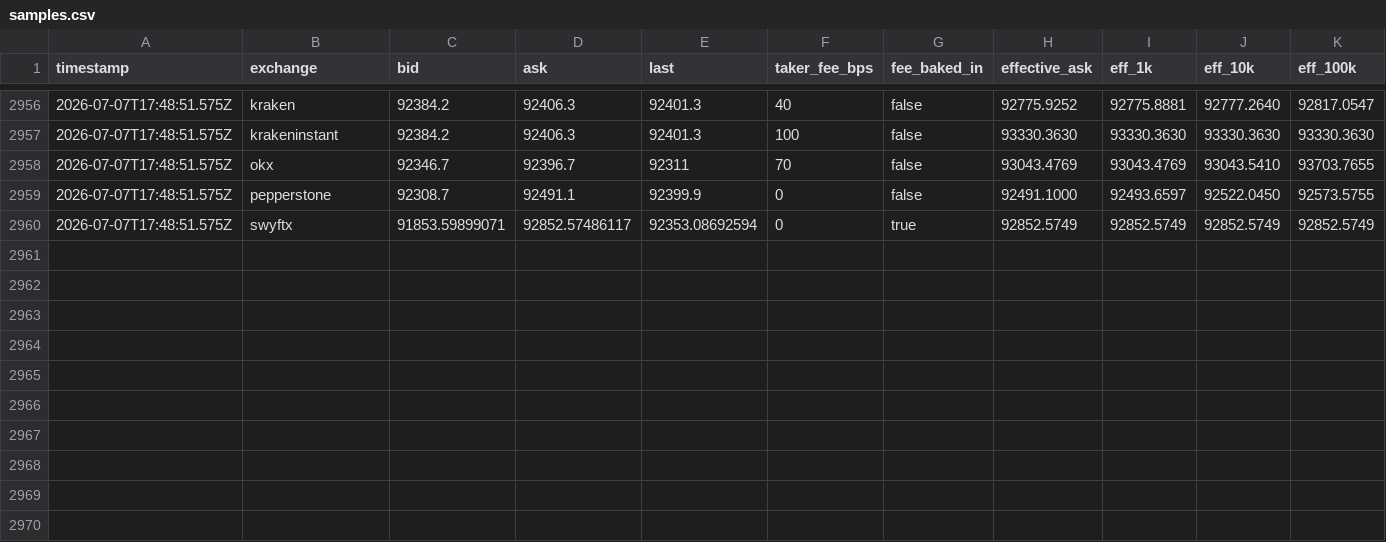
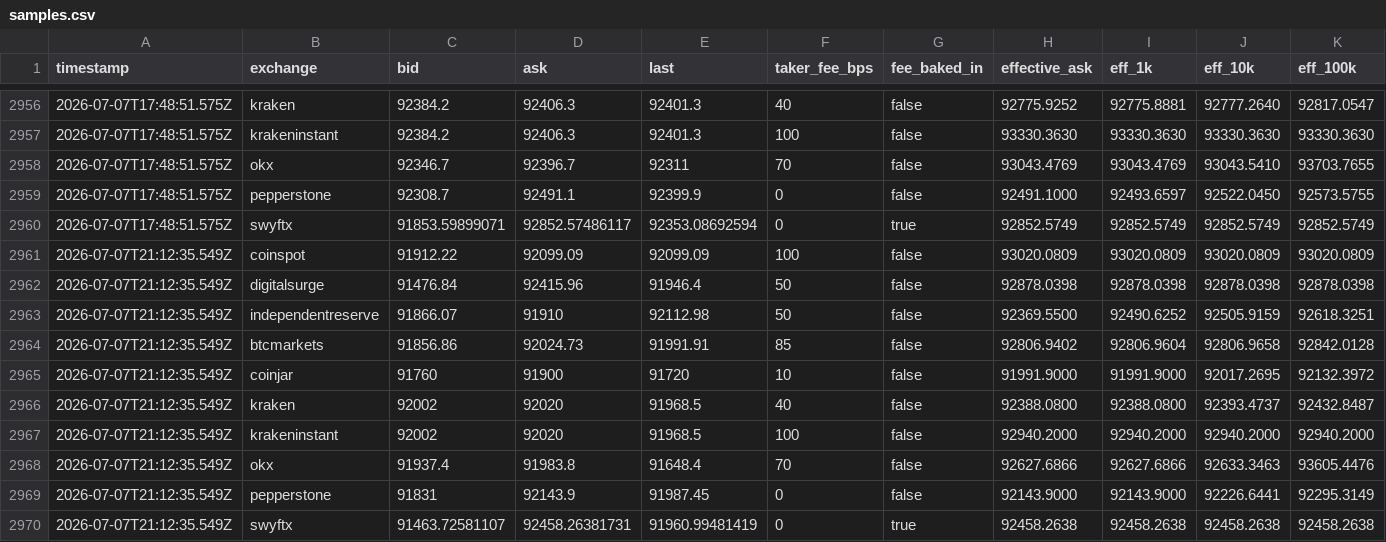
Before and after one commit to piyushpill-ai/crypto-dashboard, a CSV file: data/samples.csv, drawn as a sheet; only a part is shown, gaps mark what is left out.

```diff
--- a/data/samples.csv
+++ b/data/samples.csv
@@ -2960 +2960,11 @@ timestamp,exchange,bid,ask,last,taker_fee_bps,fee_baked_in,effective_ask,eff_1k,
 2026-07-07T17:48:51.575Z,swyftx,91853.59899071,92852.57486117,92353.08692594,0,true,92852.5749,92852.5749,92852.5749,92852.5749
+2026-07-07T21:12:35.549Z,coinspot,91912.22,92099.09,92099.09,100,false,93020.0809,93020.0809,93020.0809,93020.0809
+2026-07-07T21:12:35.549Z,digitalsurge,91476.84,92415.96,91946.4,50,false,92878.0398,92878.0398,92878.0398,92878.0398
+2026-07-07T21:12:35.549Z,independentreserve,91866.07,91910,92112.98,50,false,92369.5500,92490.6252,92505.9159,92618.3251
+2026-07-07T21:12:35.549Z,btcmarkets,91856.86,92024.73,91991.91,85,false,92806.9402,92806.9604,92806.9658,92842.0128
+2026-07-07T21:12:35.549Z,coinjar,91760,91900,91720,10,false,91991.9000,91991.9000,92017.2695,92132.3972
+2026-07-07T21:12:35.549Z,kraken,92002,92020,91968.5,40,false,92388.0800,92388.0800,92393.4737,92432.8487
+2026-07-07T21:12:35.549Z,krakeninstant,92002,92020,91968.5,100,false,92940.2000,92940.2000,92940.2000,92940.2000
+2026-07-07T21:12:35.549Z,okx,91937.4,91983.8,91648.4,70,false,92627.6866,92627.6866,92633.3463,93605.4476
+2026-07-07T21:12:35.549Z,pepperstone,91831,92143.9,91987.45,0,false,92143.9000,92143.9000,92226.6441,92295.3149
+2026-07-07T21:12:35.549Z,swyftx,91463.72581107,92458.26381731,91960.99481419,0,true,92458.2638,92458.2638,92458.2638,92458.2638
```
